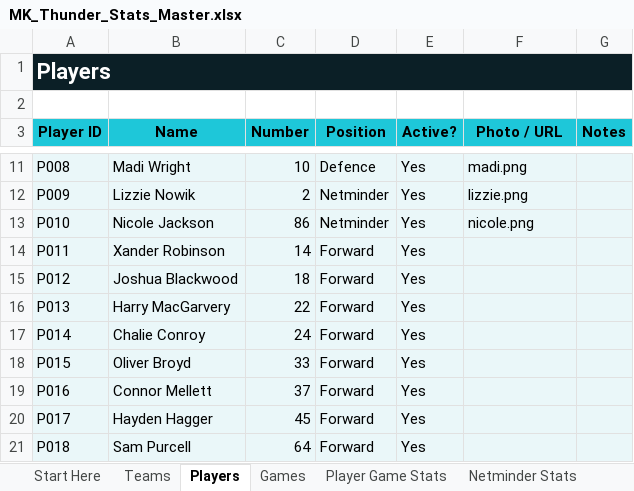
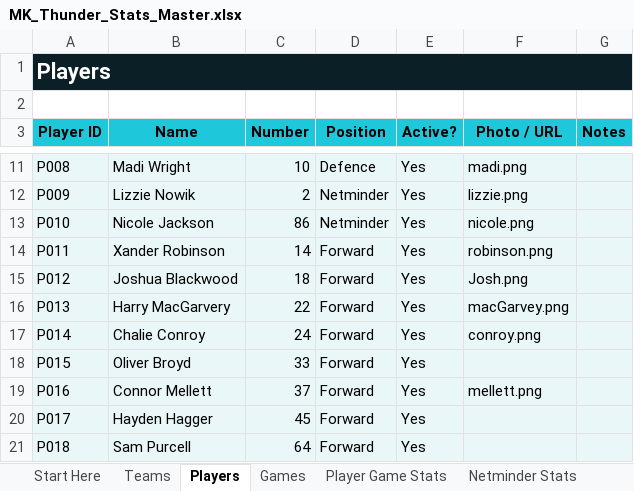
Before and after one commit to Howardmoon76/mk-thunder-stats-v2, an Excel workbook: MK_Thunder_Stats_Master.xlsx, sheet Players, drawn as a sheet; only a part is shown, gaps mark what is left out; values as stored, in another font and other column widths than the file's, no borders; the diff names each change by its address in the sheet, - before the commit and + after, or states it on an @@ line.

```diff
--- a/MK_Thunder_Stats_Master.xlsx (sheet Players)
+++ b/MK_Thunder_Stats_Master.xlsx (sheet Players)
-F14 (Photo / URL): (empty)
+F14 (Photo / URL): robinson.png
-F15 (Photo / URL): (empty)
+F15 (Photo / URL): Josh.png
-F16 (Photo / URL): (empty)
+F16 (Photo / URL): macGarvey.png
-F17 (Photo / URL): (empty)
+F17 (Photo / URL): conroy.png
-F19 (Photo / URL): (empty)
+F19 (Photo / URL): mellett.png
```
Also changed, not shown: 5 other files.
